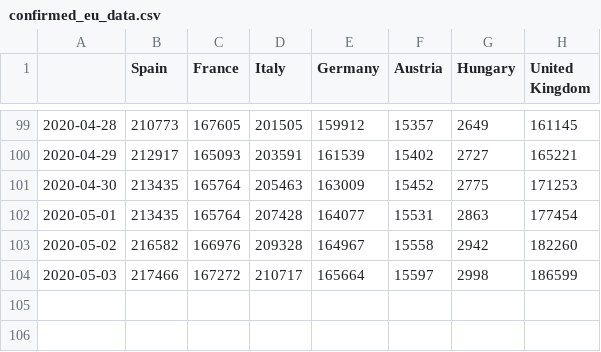
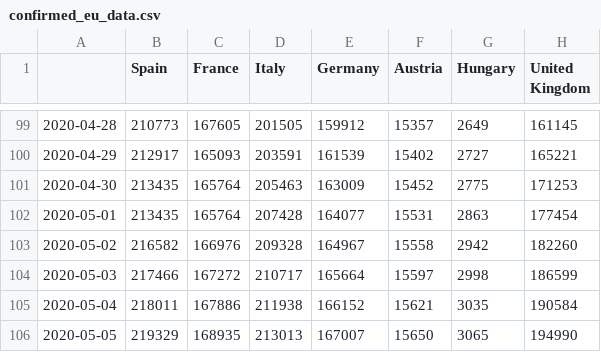
Before and after one commit to mercaderd/python-notebooks, a CSV file: covid_data_csv/confirmed_eu_data.csv, drawn as a sheet; only a part is shown, gaps mark what is left out.

```diff
--- a/covid_data_csv/confirmed_eu_data.csv
+++ b/covid_data_csv/confirmed_eu_data.csv
@@ -104 +104,3 @@
 2020-05-03,217466,167272,210717,165664,15597,2998,186599
+2020-05-04,218011,167886,211938,166152,15621,3035,190584
+2020-05-05,219329,168935,213013,167007,15650,3065,194990
```
Also changed, not shown: covid_data_csv/conf_rec_data.csv, covid_data_csv/conf_rec_eu_data.csv, 6 other files.
